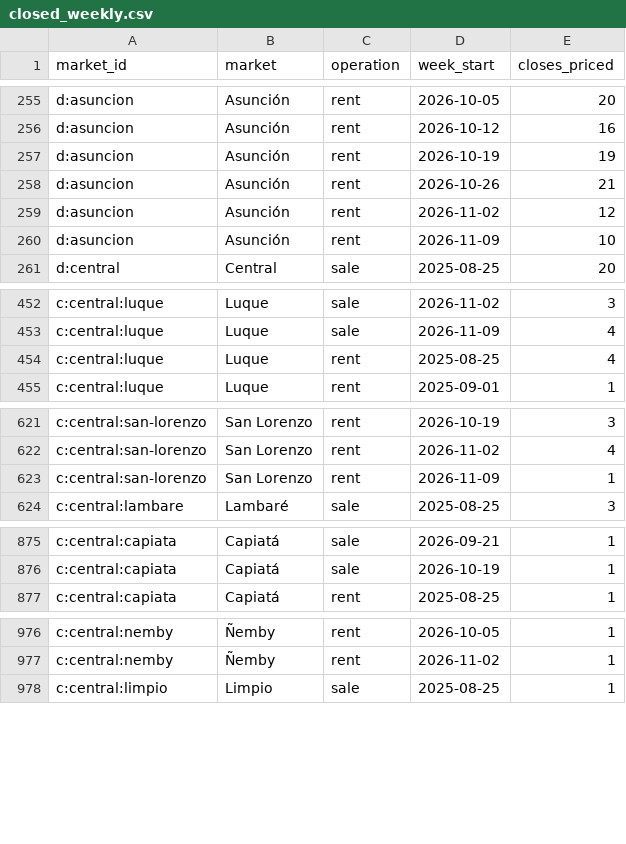
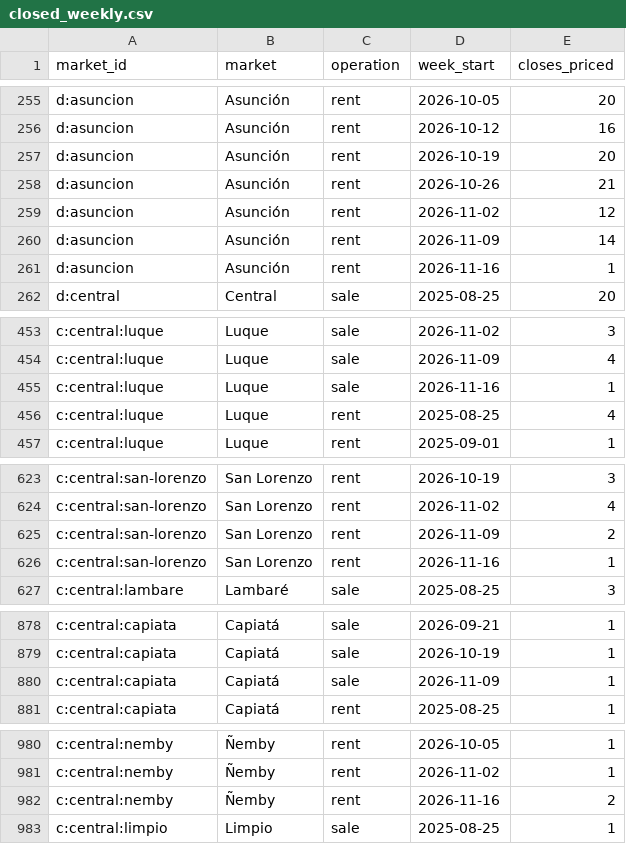
Before and after one commit to ddvanlith/tekoha-daily, a CSV file: dashboard/data/closed_weekly.csv, drawn as a sheet; only a part is shown, gaps mark what is left out; the diff covers the shown part only.

```diff
--- a/dashboard/data/closed_weekly.csv
+++ b/dashboard/data/closed_weekly.csv
@@ -256,6 +256,7 @@ d:asuncion,Asunción,rent,2026-10-05,20
 d:asuncion,Asunción,rent,2026-10-12,16
-d:asuncion,Asunción,rent,2026-10-19,19
+d:asuncion,Asunción,rent,2026-10-19,20
 d:asuncion,Asunción,rent,2026-10-26,21
 d:asuncion,Asunción,rent,2026-11-02,12
-d:asuncion,Asunción,rent,2026-11-09,10
+d:asuncion,Asunción,rent,2026-11-09,14
+d:asuncion,Asunción,rent,2026-11-16,1
 d:central,Central,sale,2025-08-25,20
@@ -453,2 +454,3 @@ c:central:luque,Luque,sale,2026-11-02,3
 c:central:luque,Luque,sale,2026-11-09,4
+c:central:luque,Luque,sale,2026-11-16,1
 c:central:luque,Luque,rent,2025-08-25,4
@@ -622,3 +624,4 @@ c:central:san-lorenzo,San Lorenzo,rent,2026-10-19,3
 c:central:san-lorenzo,San Lorenzo,rent,2026-11-02,4
-c:central:san-lorenzo,San Lorenzo,rent,2026-11-09,1
+c:central:san-lorenzo,San Lorenzo,rent,2026-11-09,2
+c:central:san-lorenzo,San Lorenzo,rent,2026-11-16,1
 c:central:lambare,Lambaré,sale,2025-08-25,3
@@ -876,2 +879,3 @@ c:central:capiata,Capiatá,sale,2026-09-21,1
 c:central:capiata,Capiatá,sale,2026-10-19,1
+c:central:capiata,Capiatá,sale,2026-11-09,1
 c:central:capiata,Capiatá,rent,2025-08-25,1
@@ -977,2 +981,3 @@ c:central:nemby,Ñemby,rent,2026-10-05,1
 c:central:nemby,Ñemby,rent,2026-11-02,1
+c:central:nemby,Ñemby,rent,2026-11-16,2
 c:central:limpio,Limpio,sale,2025-08-25,1
```
Also changed, not shown: 1 added row and 23 edited cells elsewhere in this file, dashboard/data/asking_cuts_7d.csv, dashboard/data/asking_new_7d.csv, 20 other files.
